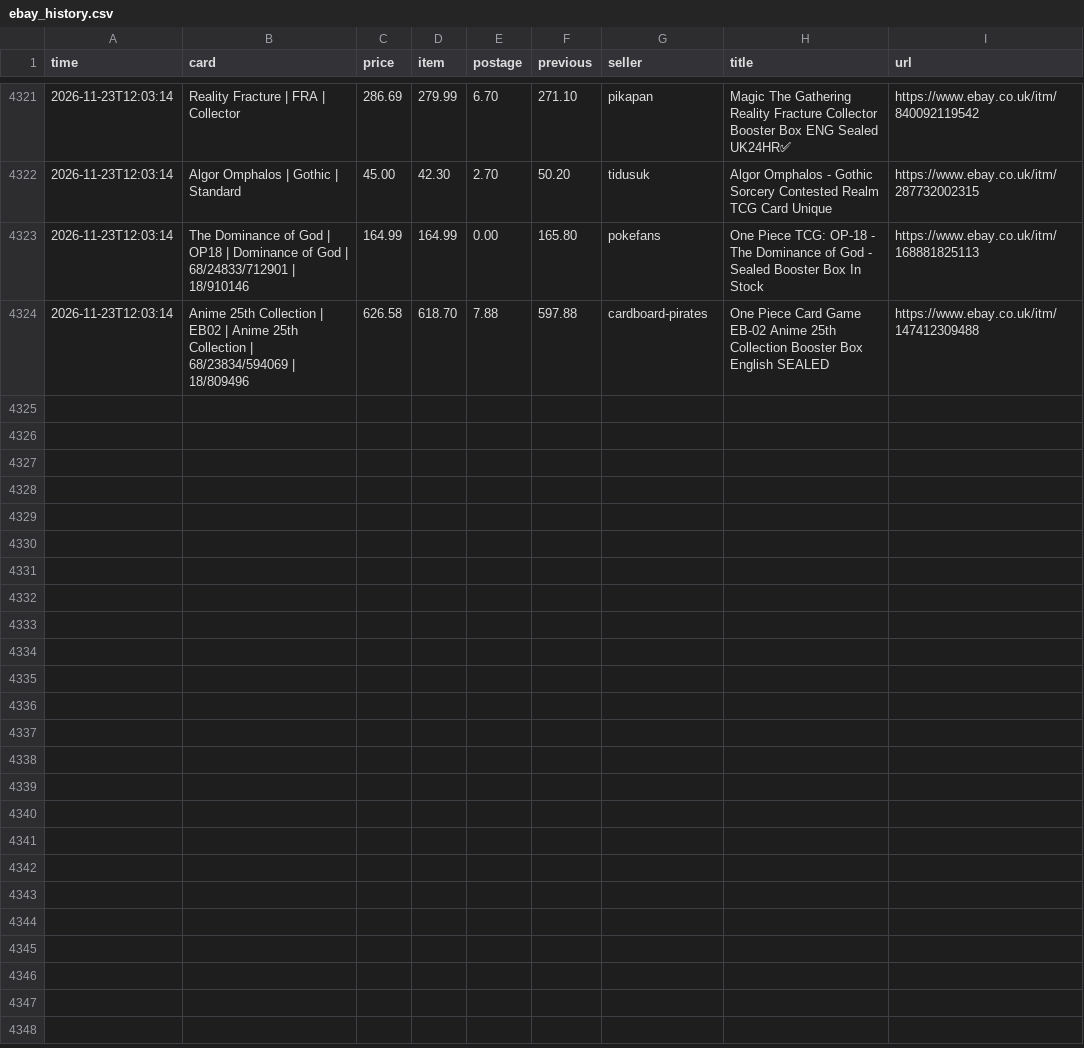
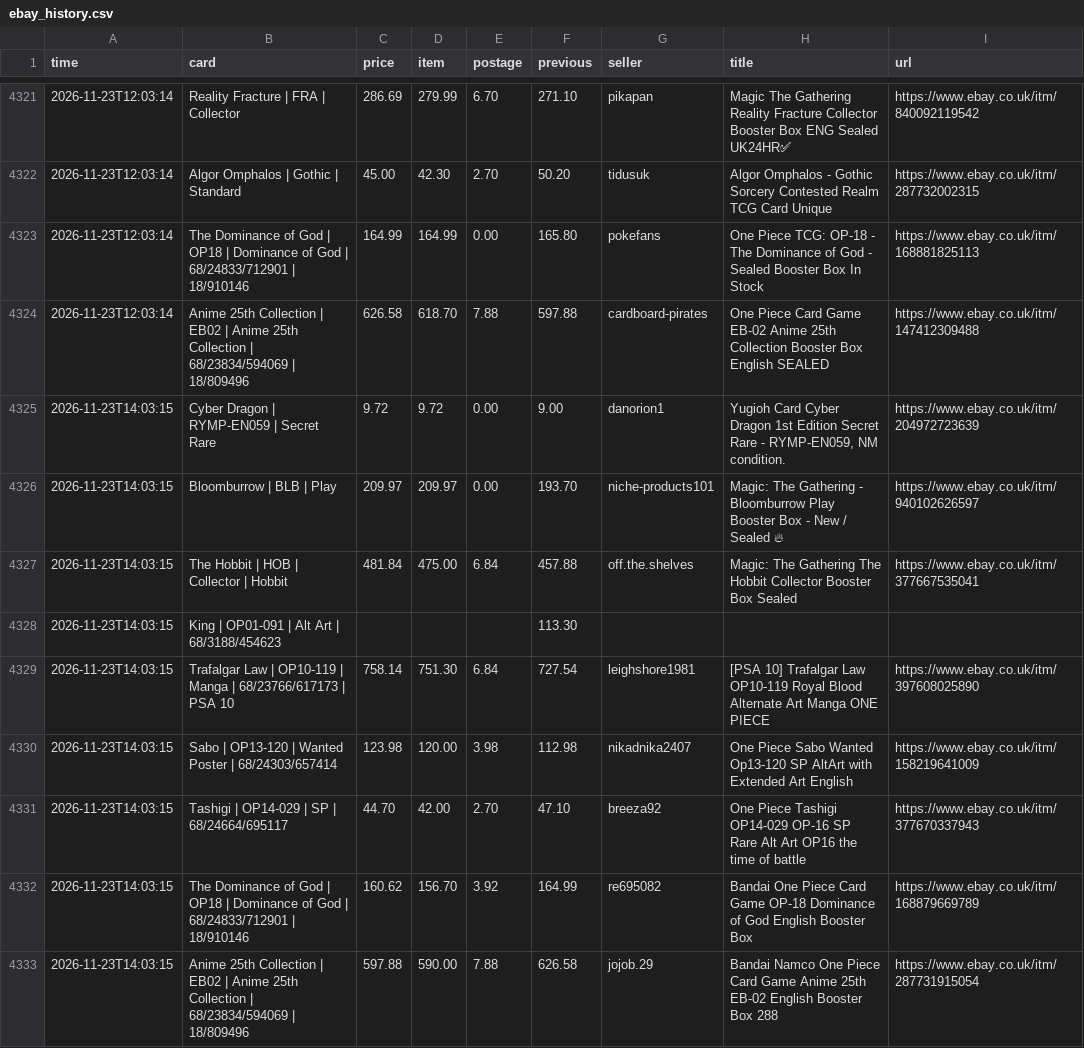
Before and after one commit to nikossapounas2012-dev/ebay-watcher, a CSV file: ebay_history.csv, drawn as a sheet; only a part is shown, gaps mark what is left out; the diff names each change by its address in the sheet, - before the commit and + after, or states it on an @@ line.

```diff
--- a/ebay_history.csv
+++ b/ebay_history.csv
+row 4325: 2026-11-23T14:03:15 | Cyber Dragon | RYMP-EN059 | Secret Rare | 9.72 | 9.72 | 0.00 | 9.00 | danorion1 | Yugioh Card Cyber Dragon 1st Edition Secret Rare - RYMP-EN059, NM condition. | https://www.ebay.co.uk/itm/204972723639
+row 4326: 2026-11-23T14:03:15 | Bloomburrow | BLB | Play | 209.97 | 209.97 | 0.00 | 193.70 | niche-products101 | Magic: The Gathering - Bloomburrow Play Booster Box - New / Sealed 🔥 | https://www.ebay.co.uk/itm/940102626597
+row 4327: 2026-11-23T14:03:15 | The Hobbit | HOB | Collector | Hobbit | 481.84 | 475.00 | 6.84 | 457.88 | off.the.shelves | Magic: The Gathering The Hobbit Collector Booster Box Sealed | https://www.ebay.co.uk/itm/377667535041
+row 4328: 2026-11-23T14:03:15 | King | OP01-091 | Alt Art | 68/3188/454623 |  |  |  | 113.30
+row 4329: 2026-11-23T14:03:15 | Trafalgar Law | OP10-119 | Manga | 68/23766/617173 | PSA 10 | 758.14 | 751.30 | 6.84 | 727.54 | leighshore1981 | [PSA 10] Trafalgar Law OP10-119 Royal Blood Alternate Art Manga ONE PIECE | https://www.ebay.co.uk/itm/397608025890
+row 4330: 2026-11-23T14:03:15 | Sabo | OP13-120 | Wanted Poster | 68/24303/657414 | 123.98 | 120.00 | 3.98 | 112.98 | nikadnika2407 | One Piece Sabo Wanted Op13-120 SP AltArt with Extended Art English | https://www.ebay.co.uk/itm/158219641009
+row 4331: 2026-11-23T14:03:15 | Tashigi | OP14-029 | SP | 68/24664/695117 | 44.70 | 42.00 | 2.70 | 47.10 | breeza92 | One Piece Tashigi OP14-029 OP-16 SP Rare Alt Art OP16 the time of battle | https://www.ebay.co.uk/itm/377670337943
+row 4332: 2026-11-23T14:03:15 | The Dominance of God | OP18 | Dominance of God | 68/24833/712901 | 18/910146 | 160.62 | 156.70 | 3.92 | 164.99 | re695082 | Bandai One Piece Card Game OP-18 Dominance of God English Booster Box | https://www.ebay.co.uk/itm/168879669789
+row 4333: 2026-11-23T14:03:15 | Anime 25th Collection | EB02 | Anime 25th Collection | 68/23834/594069 | 18/809496 | 597.88 | 590.00 | 7.88 | 626.58 | jojob.29 | Bandai Namco One Piece Card Game Anime 25th EB-02 English Booster Box 288 | https://www.ebay.co.uk/itm/287731915054
```
Also changed, not shown: 2 other files.
